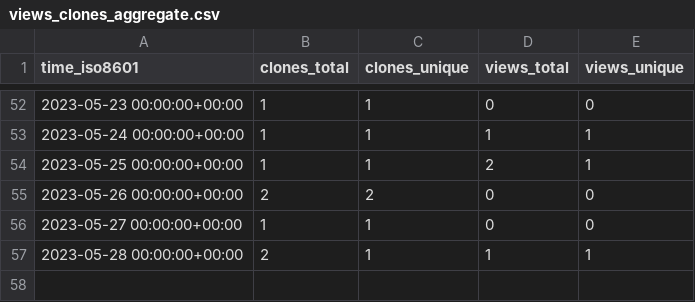
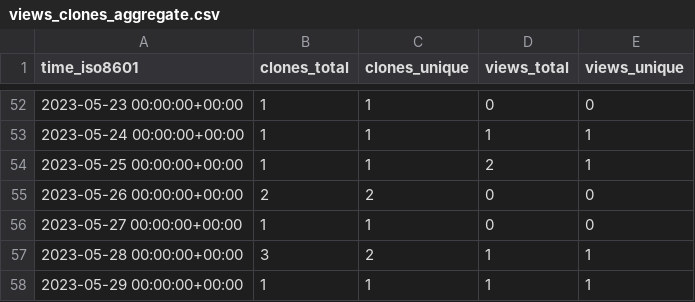
Before and after one commit to HowHowTech/OralMotorExercises, a CSV file: HowHowTech/OralMotorExercises/ghrs-data/views_clones_aggregate.csv, drawn as a sheet; only a part is shown, gaps mark what is left out.

```diff
--- a/HowHowTech/OralMotorExercises/ghrs-data/views_clones_aggregate.csv
+++ b/HowHowTech/OralMotorExercises/ghrs-data/views_clones_aggregate.csv
@@ -56,2 +56,3 @@ time_iso8601,clones_total,clones_unique,views_total,views_unique
 2023-05-27 00:00:00+00:00,1,1,0,0
-2023-05-28 00:00:00+00:00,2,1,1,1
+2023-05-28 00:00:00+00:00,3,2,1,1
+2023-05-29 00:00:00+00:00,1,1,1,1
```
Also changed, not shown: 1 other file.
